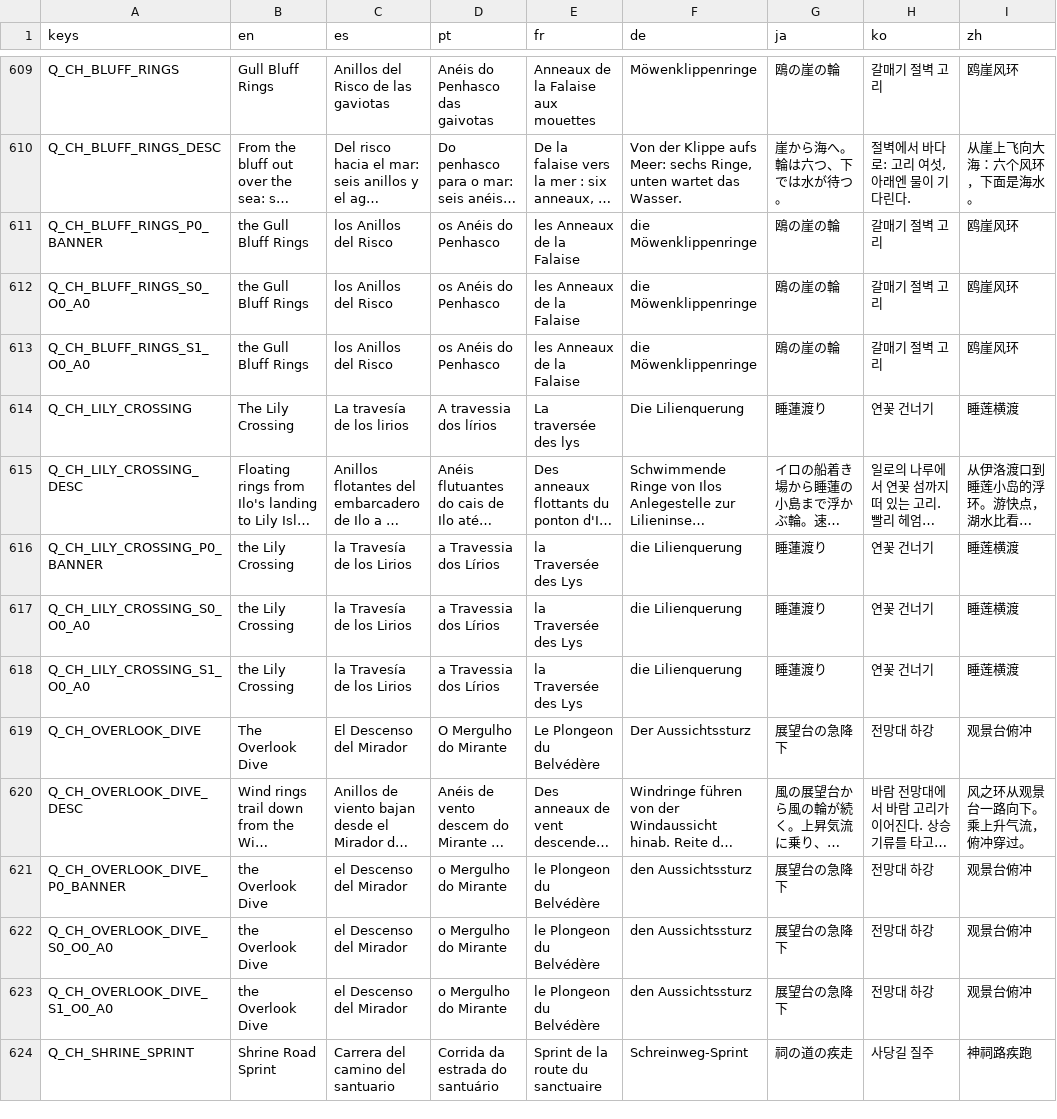
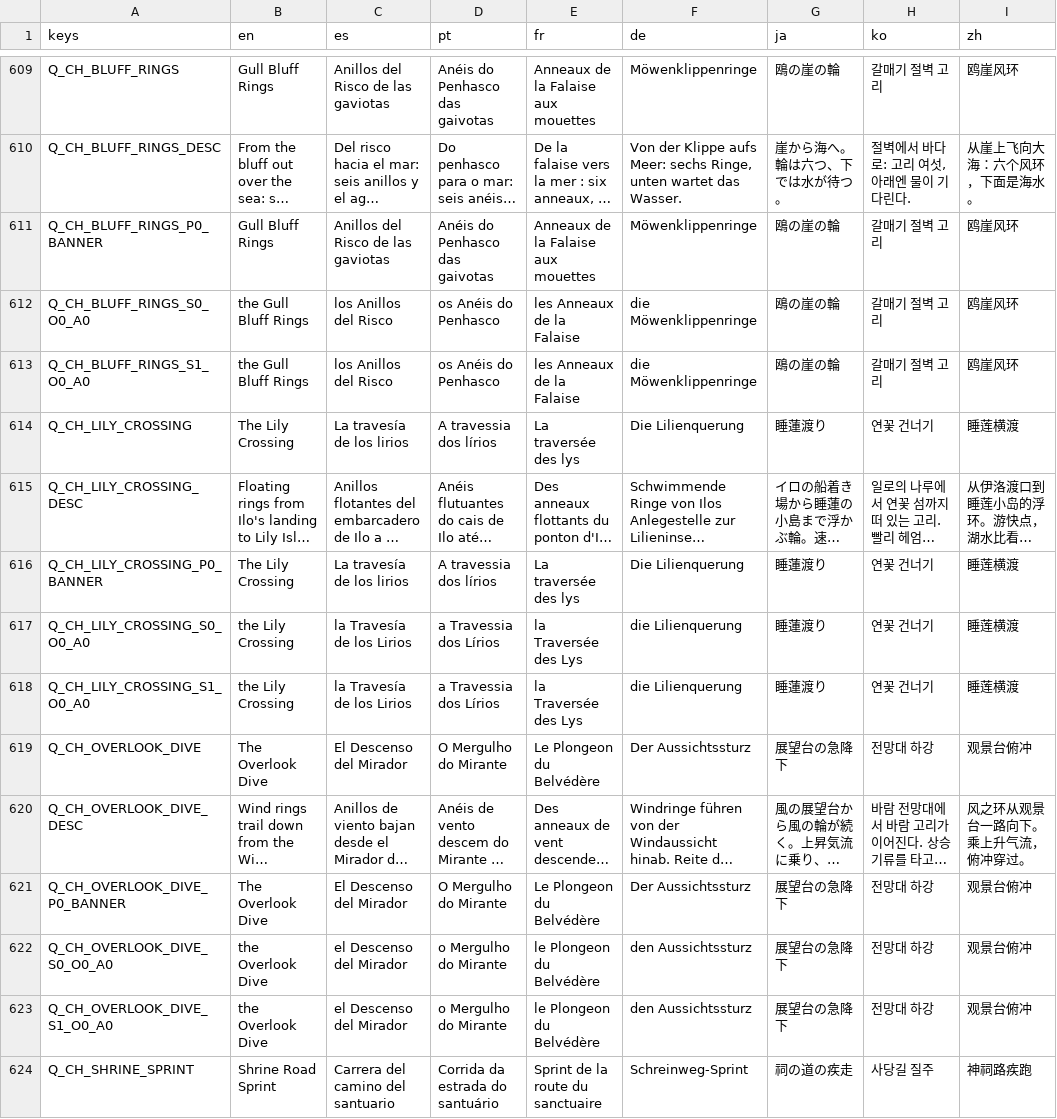
Before and after one commit to pellascini1403-cyber/Zelda-like, a CSV file: localization/strings.csv, drawn as a sheet; only a part is shown, gaps mark what is left out; long unchanged cells end in …; the diff covers the shown part only; the diff names each change by its address in the sheet, - before the commit and + after, or states it on an @@ line.

```diff
--- a/localization/strings.csv
+++ b/localization/strings.csv
-B611 (en): the Gull Bluff Rings
+B611 (en): Gull Bluff Rings
-C611 (es): los Anillos del Risco
+C611 (es): Anillos del Risco de las gaviotas
-D611 (pt): os Anéis do Penhasco
+D611 (pt): Anéis do Penhasco das gaivotas
-E611 (fr): les Anneaux de la Falaise
+E611 (fr): Anneaux de la Falaise aux mouettes
-F611 (de): die Möwenklippenringe
+F611 (de): Möwenklippenringe
-B616 (en): the Lily Crossing
+B616 (en): The Lily Crossing
-C616 (es): la Travesía de los Lirios
+C616 (es): La travesía de los lirios
-D616 (pt): a Travessia dos Lírios
+D616 (pt): A travessia dos lírios
-E616 (fr): la Traversée des Lys
+E616 (fr): La traversée des lys
-F616 (de): die Lilienquerung
+F616 (de): Die Lilienquerung
-B621 (en): the Overlook Dive
+B621 (en): The Overlook Dive
-C621 (es): el Descenso del Mirador
+C621 (es): El Descenso del Mirador
-D621 (pt): o Mergulho do Mirante
+D621 (pt): O Mergulho do Mirante
-E621 (fr): le Plongeon du Belvédère
+E621 (fr): Le Plongeon du Belvédère
-F621 (de): den Aussichtssturz
+F621 (de): Der Aussichtssturz
```
Also changed, not shown: 5 added rows and 19 edited cells elsewhere in this file, 42 other files.
